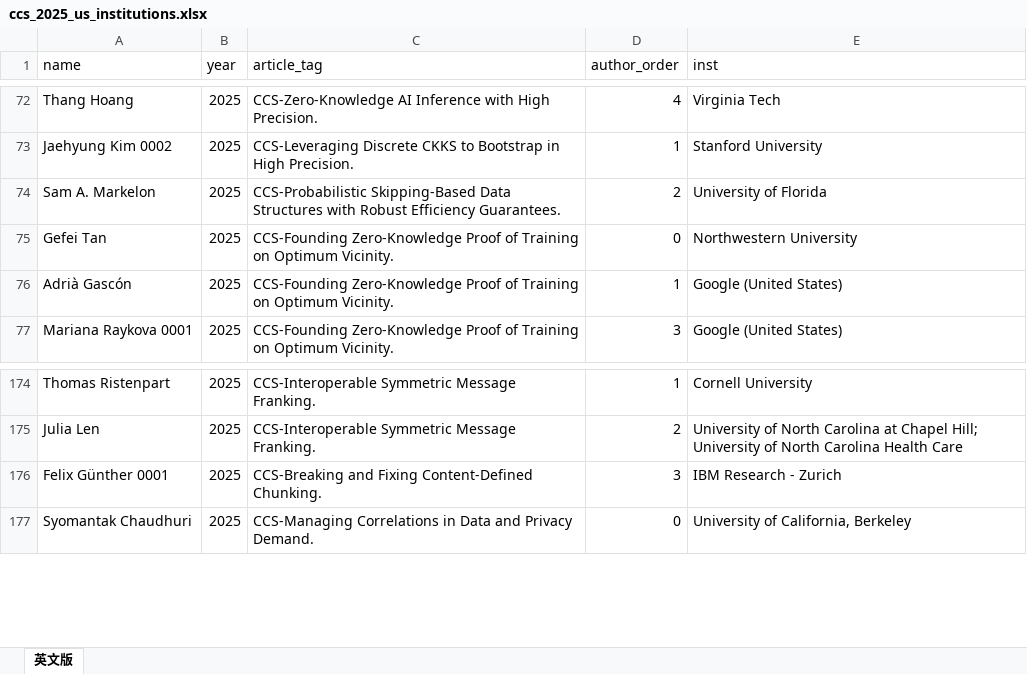
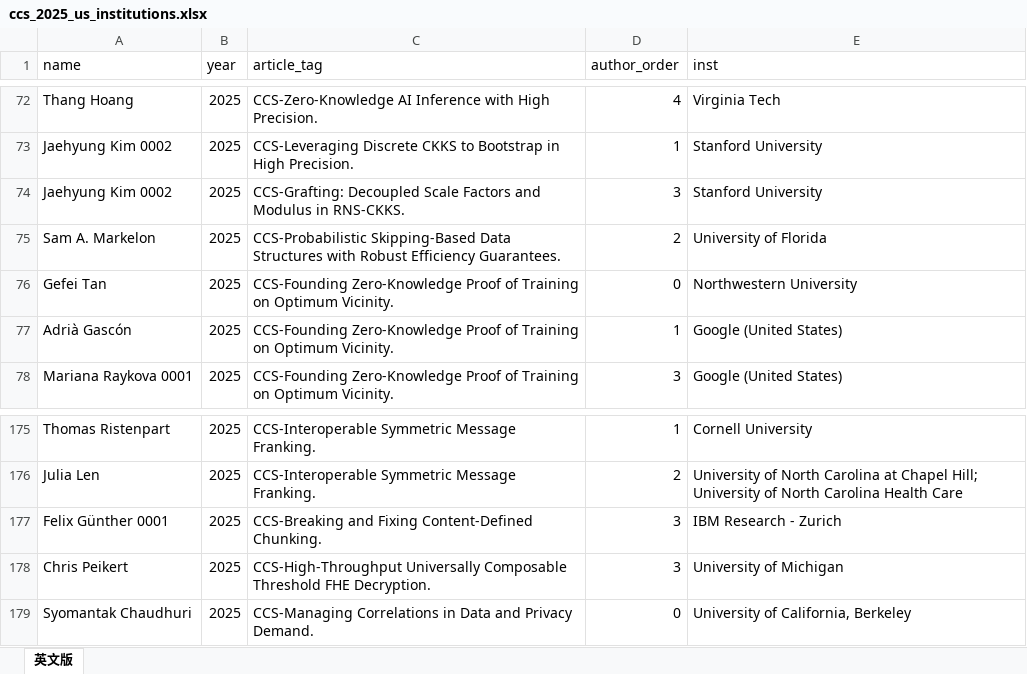
Before and after one commit to lzy1118/llm_conference_skill, an Excel workbook: Security-data/data/output/ccs_2025_us_institutions.xlsx, sheet 英文版, drawn as a sheet; only a part is shown, gaps mark what is left out; values as stored, in another font and other column widths than the file's, no borders; the diff names each change by its address in the sheet, - before the commit and + after, or states it on an @@ line.

```diff
--- a/Security-data/data/output/ccs_2025_us_institutions.xlsx (sheet 英文版)
+++ b/Security-data/data/output/ccs_2025_us_institutions.xlsx (sheet 英文版)
+row 74: Jaehyung Kim 0002 | 2025 | CCS-Grafting: Decoupled Scale Factors and Modulus in RNS-CKKS. | 3 | Stanford University
+row 178: Chris Peikert | 2025 | CCS-High-Throughput Universally Composable Threshold FHE Decryption. | 3 | University of Michigan
```
Also changed, not shown: Security-data/data/output/ieee_sp_2025_us_institutions.xlsx, Security-data/data/output/ndss_2025_us_institutions.xlsx, 25 other files.
